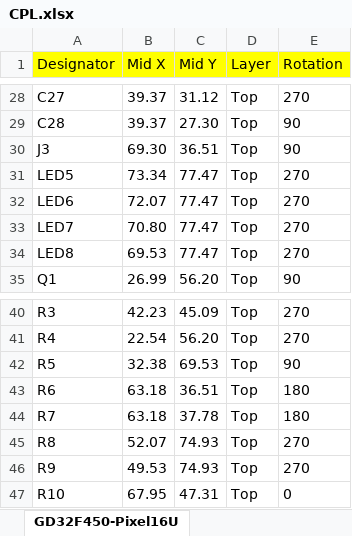
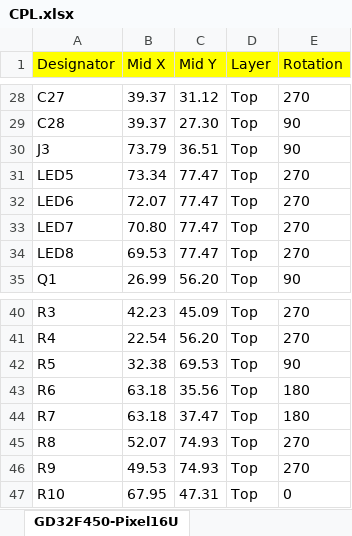
Before and after one commit to vanvught/GD32F470VG-Pixel-16U-board, an Excel workbook: CPL.xlsx, sheet GD32F450-Pixel16U, drawn as a sheet; only a part is shown, gaps mark what is left out; values as stored, in another font and other column widths than the file's, no borders; the diff names each change by its address in the sheet, - before the commit and + after, or states it on an @@ line.

```diff
--- a/CPL.xlsx (sheet GD32F450-Pixel16U)
+++ b/CPL.xlsx (sheet GD32F450-Pixel16U)
-B30 (Mid X): 69.30
+B30 (Mid X): 73.79
-C43 (Mid Y): 36.51
+C43 (Mid Y): 35.56
-C44 (Mid Y): 37.78
+C44 (Mid Y): 37.47
```
Also changed, not shown: BOM.xlsx, 3 other files.
